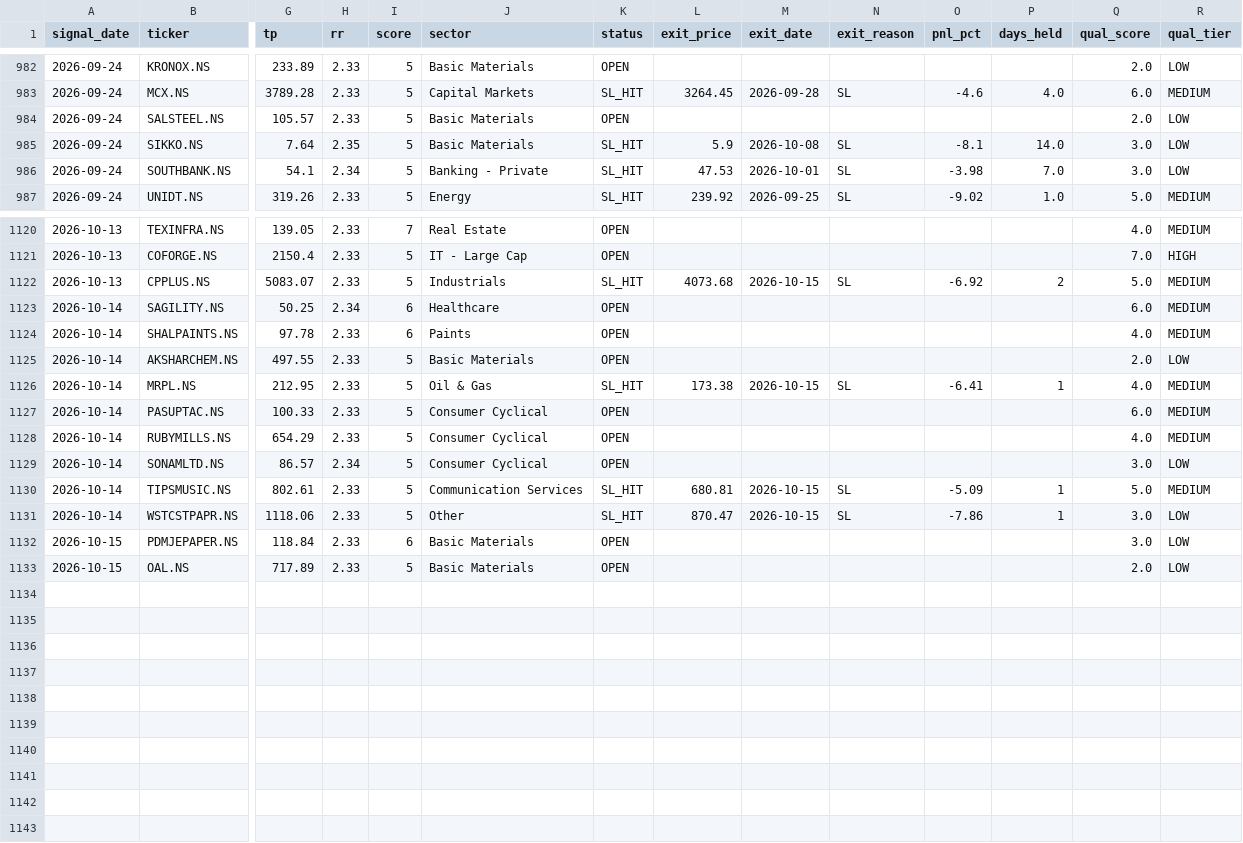
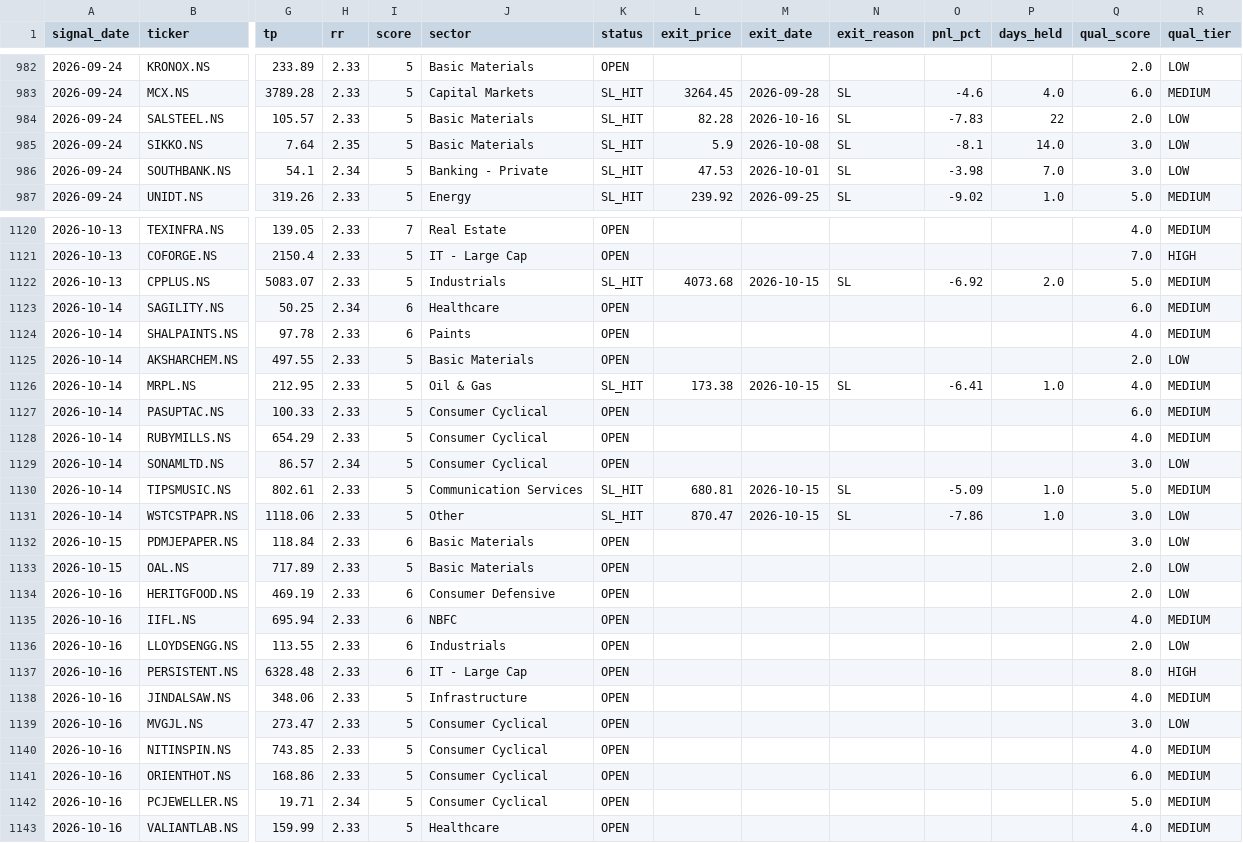
Before and after one commit to SanjayJoshi116/quant_backtesting, a CSV file: logs/paper_trades.csv, drawn as a sheet; only a part is shown, gaps mark what is left out; rows hold the shown columns only; the diff covers the shown part only; the diff names each change by its address in the sheet, - before the commit and + after, or states it on an @@ line.

```diff
--- a/logs/paper_trades.csv
+++ b/logs/paper_trades.csv
-K984 (status): OPEN
+K984 (status): SL_HIT
-L984 (exit_price): (empty)
+L984 (exit_price): 82.28
-M984 (exit_date): (empty)
+M984 (exit_date): 2026-10-16
-N984 (exit_reason): (empty)
+N984 (exit_reason): SL
-O984 (pnl_pct): (empty)
+O984 (pnl_pct): -7.83
-P984 (days_held): (empty)
+P984 (days_held): 22
-P1122 (days_held): 2
+P1122 (days_held): 2.0
-P1126 (days_held): 1
+P1126 (days_held): 1.0
-P1130:P1131 (days_held): 1
+P1130:P1131 (days_held): 1.0
+row 1134: 2026-10-16 | HERITGFOOD.NS | 469.19 | 2.33 | 6 | Consumer Defensive | OPEN |  |  |  |  |  | 2.0 | LOW
+row 1135: 2026-10-16 | IIFL.NS | 695.94 | 2.33 | 6 | NBFC | OPEN |  |  |  |  |  | 4.0 | MEDIUM
+row 1136: 2026-10-16 | LLOYDSENGG.NS | 113.55 | 2.33 | 6 | Industrials | OPEN |  |  |  |  |  | 2.0 | LOW
+row 1137: 2026-10-16 | PERSISTENT.NS | 6328.48 | 2.33 | 6 | IT - Large Cap | OPEN |  |  |  |  |  | 8.0 | HIGH
+row 1138: 2026-10-16 | JINDALSAW.NS | 348.06 | 2.33 | 5 | Infrastructure | OPEN |  |  |  |  |  | 4.0 | MEDIUM
+row 1139: 2026-10-16 | MVGJL.NS | 273.47 | 2.33 | 5 | Consumer Cyclical | OPEN |  |  |  |  |  | 3.0 | LOW
+row 1140: 2026-10-16 | NITINSPIN.NS | 743.85 | 2.33 | 5 | Consumer Cyclical | OPEN |  |  |  |  |  | 4.0 | MEDIUM
+row 1141: 2026-10-16 | ORIENTHOT.NS | 168.86 | 2.33 | 5 | Consumer Cyclical | OPEN |  |  |  |  |  | 6.0 | MEDIUM
+row 1142: 2026-10-16 | PCJEWELLER.NS | 19.71 | 2.34 | 5 | Consumer Cyclical | OPEN |  |  |  |  |  | 5.0 | MEDIUM
+row 1143: 2026-10-16 | VALIANTLAB.NS | 159.99 | 2.33 | 5 | Healthcare | OPEN |  |  |  |  |  | 4.0 | MEDIUM
```
Also changed, not shown: 54 edited cells elsewhere in this file.
